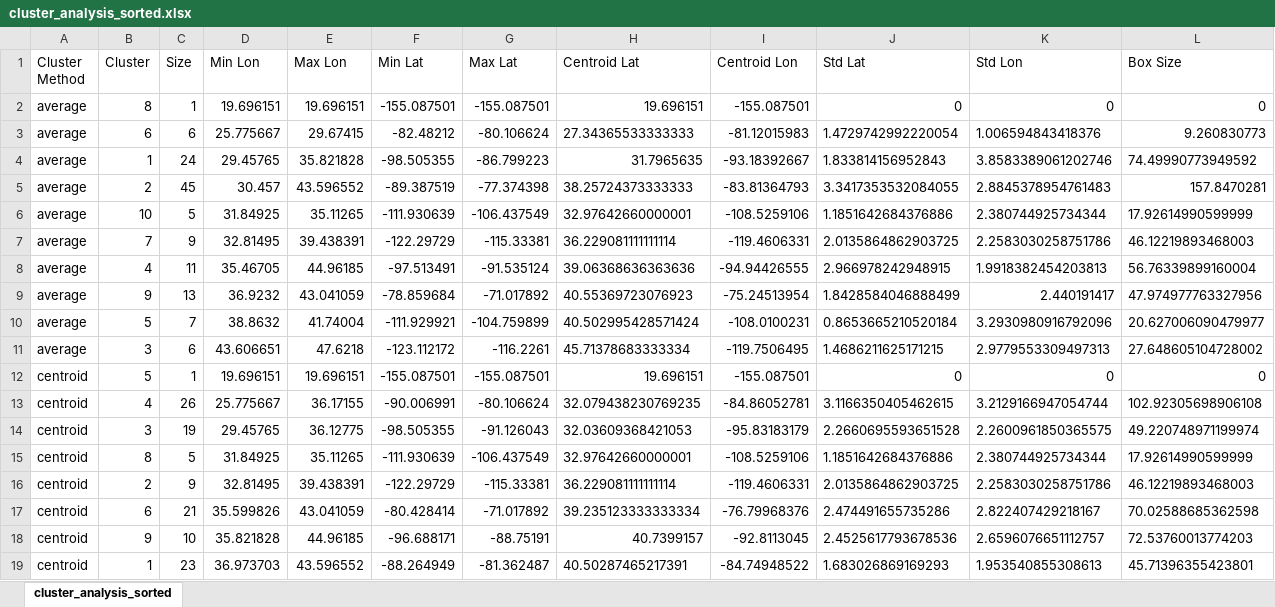
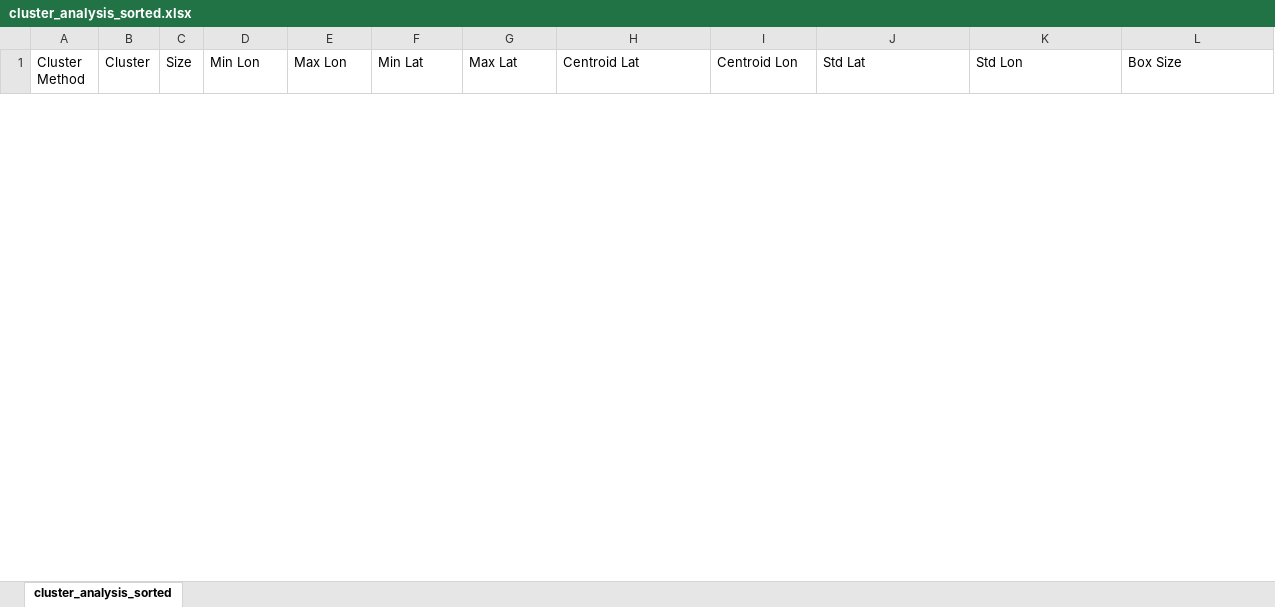
Before and after one commit to gardjl-unf/CAP6768_Data-Analytics, an Excel workbook: discussion3/cluster_analysis_sorted.xlsx, sheet cluster_analysis_sorted, drawn as a sheet; only a part is shown; values as stored, in another font and other column widths than the file's, no borders; conditional formats not drawn; removed rows and columns are numbered as before the commit, all else as after; rows hold the shown columns only; the diff covers the shown part only; the diff names each change by its address in the sheet, - before the commit and + after, or states it on an @@ line.

```diff
--- a/discussion3/cluster_analysis_sorted.xlsx (sheet cluster_analysis_sorted)
+++ b/discussion3/cluster_analysis_sorted.xlsx (sheet cluster_analysis_sorted)
-row 2: average | 8 | 1 | 19.696151 | 19.696151 | -155.087501 | -155.087501 | 19.696151 | -155.087501 | 0 | 0 | 0
-row 3: average | 6 | 6 | 25.775667 | 29.67415 | -82.48212 | -80.106624 | 27.34365533333333 | -81.12015983 | 1.4729742992220054 | 1.006594843418376 | 9.260830773
-row 4: average | 1 | 24 | 29.45765 | 35.821828 | -98.505355 | -86.799223 | 31.7965635 | -93.18392667 | 1.833814156952843 | 3.8583389061202746 | 74.49990773949592
-row 5: average | 2 | 45 | 30.457 | 43.596552 | -89.387519 | -77.374398 | 38.25724373333333 | -83.81364793 | 3.3417353532084055 | 2.8845378954761483 | 157.8470281
-row 6: average | 10 | 5 | 31.84925 | 35.11265 | -111.930639 | -106.437549 | 32.97642660000001 | -108.5259106 | 1.1851642684376886 | 2.380744925734344 | 17.92614990599999
-row 7: average | 7 | 9 | 32.81495 | 39.438391 | -122.29729 | -115.33381 | 36.229081111111114 | -119.4606331 | 2.0135864862903725 | 2.2583030258751786 | 46.12219893468003
-row 8: average | 4 | 11 | 35.46705 | 44.96185 | -97.513491 | -91.535124 | 39.06368636363636 | -94.94426555 | 2.966978242948915 | 1.9918382454203813 | 56.76339899160004
-row 9: average | 9 | 13 | 36.9232 | 43.041059 | -78.859684 | -71.017892 | 40.55369723076923 | -75.24513954 | 1.8428584046888499 | 2.440191417 | 47.974977763327956
-row 10: average | 5 | 7 | 38.8632 | 41.74004 | -111.929921 | -104.759899 | 40.502995428571424 | -108.0100231 | 0.8653665210520184 | 3.2930980916792096 | 20.627006090479977
-row 11: average | 3 | 6 | 43.606651 | 47.6218 | -123.112172 | -116.2261 | 45.71378683333334 | -119.7506495 | 1.4686211625171215 | 2.9779553309497313 | 27.648605104728002
-row 12: centroid | 5 | 1 | 19.696151 | 19.696151 | -155.087501 | -155.087501 | 19.696151 | -155.087501 | 0 | 0 | 0
-row 13: centroid | 4 | 26 | 25.775667 | 36.17155 | -90.006991 | -80.106624 | 32.079438230769235 | -84.86052781 | 3.1166350405462615 | 3.2129166947054744 | 102.92305698906108
-row 14: centroid | 3 | 19 | 29.45765 | 36.12775 | -98.505355 | -91.126043 | 32.03609368421053 | -95.83183179 | 2.2660695593651528 | 2.2600961850365575 | 49.220748971199974
-row 15: centroid | 8 | 5 | 31.84925 | 35.11265 | -111.930639 | -106.437549 | 32.97642660000001 | -108.5259106 | 1.1851642684376886 | 2.380744925734344 | 17.92614990599999
-row 16: centroid | 2 | 9 | 32.81495 | 39.438391 | -122.29729 | -115.33381 | 36.229081111111114 | -119.4606331 | 2.0135864862903725 | 2.2583030258751786 | 46.12219893468003
-row 17: centroid | 6 | 21 | 35.599826 | 43.041059 | -80.428414 | -71.017892 | 39.235123333333334 | -76.79968376 | 2.474491655735286 | 2.822407429218167 | 70.02588685362598
-row 18: centroid | 9 | 10 | 35.821828 | 44.96185 | -96.688171 | -88.75191 | 40.7399157 | -92.8113045 | 2.4525617793678536 | 2.6596076651112757 | 72.53760013774203
-row 19: centroid | 1 | 23 | 36.973703 | 43.596552 | -88.264949 | -81.362487 | 40.50287465217391 | -84.74948522 | 1.683026869169293 | 1.953540855308613 | 45.71396355423801
```
Also changed, not shown: 40 added rows and 22 removed rows elsewhere in this sheet, 13 other files.
